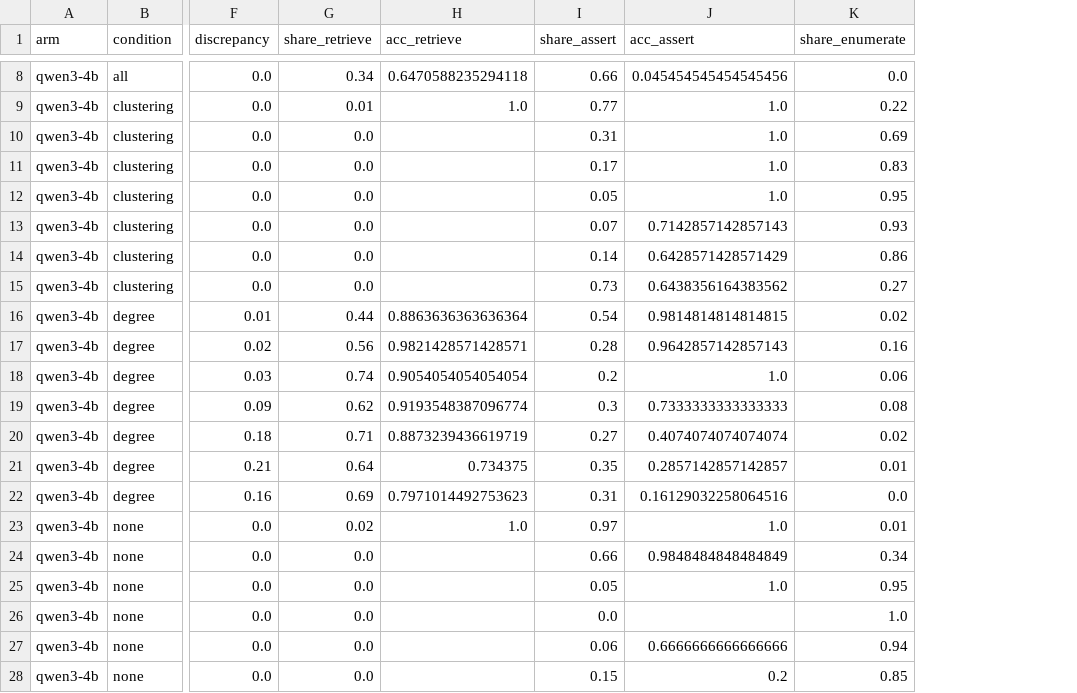
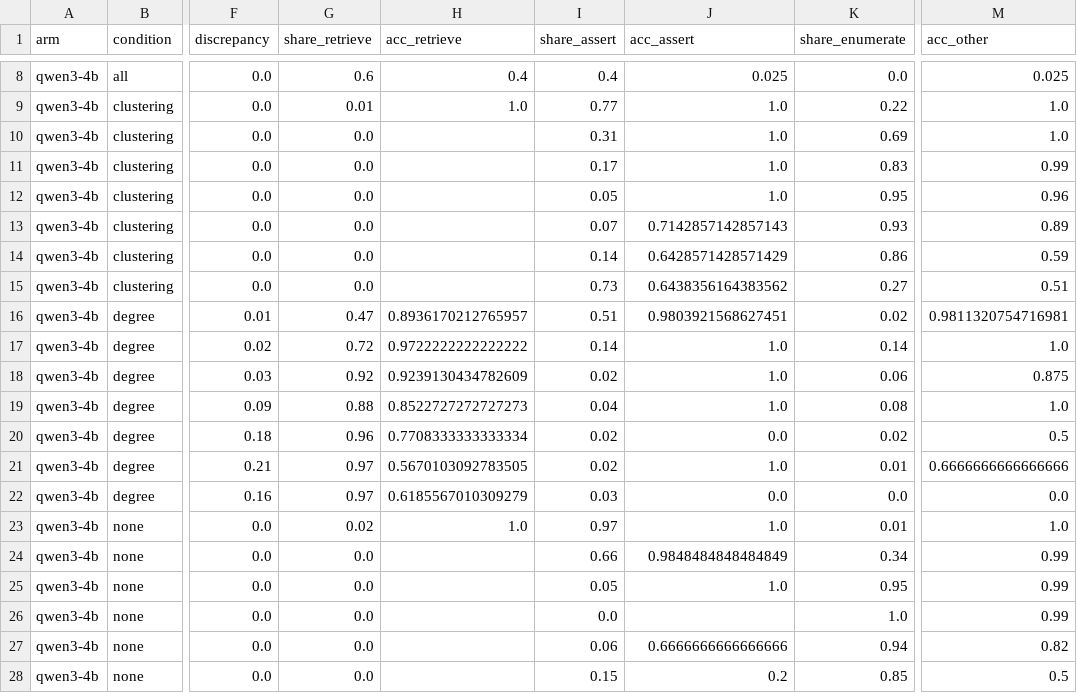
Before and after one commit to GalBrk/GraphTalk, a CSV file: csv2/raw-trends/node_degree_routes.csv, drawn as a sheet; only a part is shown, gaps mark what is left out; the diff covers the shown part only; the diff names each change by its address in the sheet, - before the commit and + after, or states it on an @@ line.

```diff
--- a/csv2/raw-trends/node_degree_routes.csv
+++ b/csv2/raw-trends/node_degree_routes.csv
+column M (acc_other), rows 8-28: 0.025 | 1.0 | 1.0 | 0.99 | 0.96 | 0.89 | 0.59 | 0.51 | 0.9811320754716981 | 1.0 | 0.875 | 1.0 | 0.5 | 0.6666666666666666 | 0.0 | 1.0 | 0.99 | 0.99 | 0.99 | 0.82 | 0.5
-G8 (share_retrieve): 0.34
+G8 (share_retrieve): 0.6
-H8 (acc_retrieve): 0.6470588235294118
+H8 (acc_retrieve): 0.4
-I8 (share_assert): 0.66
+I8 (share_assert): 0.4
-J8 (acc_assert): 0.045454545454545456
+J8 (acc_assert): 0.025
-G16 (share_retrieve): 0.44
+G16 (share_retrieve): 0.47
-H16 (acc_retrieve): 0.8863636363636364
+H16 (acc_retrieve): 0.8936170212765957
-I16 (share_assert): 0.54
+I16 (share_assert): 0.51
-J16 (acc_assert): 0.9814814814814815
+J16 (acc_assert): 0.9803921568627451
-G17 (share_retrieve): 0.56
+G17 (share_retrieve): 0.72
-H17 (acc_retrieve): 0.9821428571428571
+H17 (acc_retrieve): 0.9722222222222222
-I17 (share_assert): 0.28
+I17 (share_assert): 0.14
-J17 (acc_assert): 0.9642857142857143
+J17 (acc_assert): 1.0
-K17 (share_enumerate): 0.16
+K17 (share_enumerate): 0.14
-G18 (share_retrieve): 0.74
+G18 (share_retrieve): 0.92
-H18 (acc_retrieve): 0.9054054054054054
+H18 (acc_retrieve): 0.9239130434782609
-I18 (share_assert): 0.2
+I18 (share_assert): 0.02
-G19 (share_retrieve): 0.62
+G19 (share_retrieve): 0.88
-H19 (acc_retrieve): 0.9193548387096774
+H19 (acc_retrieve): 0.8522727272727273
-I19 (share_assert): 0.3
+I19 (share_assert): 0.04
-J19 (acc_assert): 0.7333333333333333
+J19 (acc_assert): 1.0
-G20 (share_retrieve): 0.71
+G20 (share_retrieve): 0.96
-H20 (acc_retrieve): 0.8873239436619719
+H20 (acc_retrieve): 0.7708333333333334
-I20 (share_assert): 0.27
+I20 (share_assert): 0.02
-J20 (acc_assert): 0.4074074074074074
+J20 (acc_assert): 0.0
-G21 (share_retrieve): 0.64
+G21 (share_retrieve): 0.97
-H21 (acc_retrieve): 0.734375
+H21 (acc_retrieve): 0.5670103092783505
-I21 (share_assert): 0.35
+I21 (share_assert): 0.02
-J21 (acc_assert): 0.2857142857142857
+J21 (acc_assert): 1.0
-G22 (share_retrieve): 0.69
+G22 (share_retrieve): 0.97
-H22 (acc_retrieve): 0.7971014492753623
+H22 (acc_retrieve): 0.6185567010309279
-I22 (share_assert): 0.31
+I22 (share_assert): 0.03
-J22 (acc_assert): 0.16129032258064516
+J22 (acc_assert): 0.0
```
Also changed, not shown: 37 edited cells elsewhere in this file, 16 other files.
